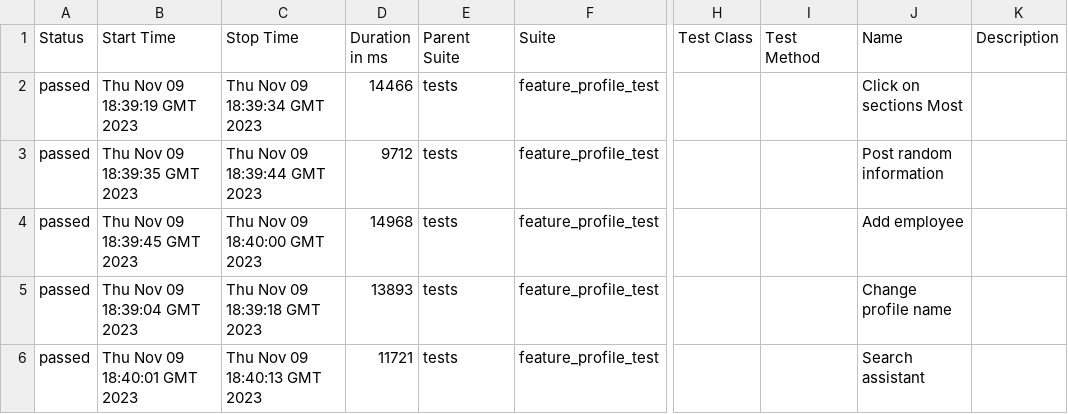
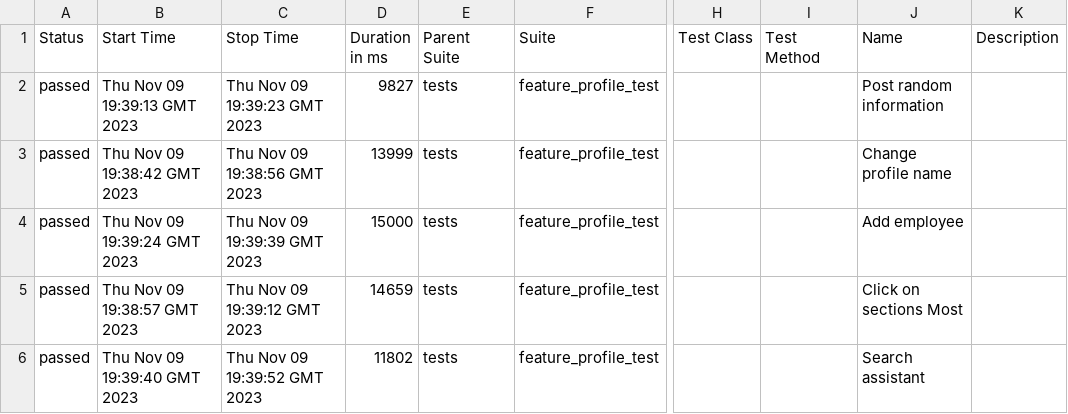
Before and after one commit to Roman1599/petrov-main, a CSV file: data/suites.csv, drawn as a sheet; only a part is shown, gaps mark what is left out; the diff names each change by its address in the sheet, - before the commit and + after, or states it on an @@ line.

```diff
--- a/data/suites.csv
+++ b/data/suites.csv
-B2 (Start Time): Thu Nov 09 18:39:19 GMT 2023
+B2 (Start Time): Thu Nov 09 19:39:13 GMT 2023
-C2 (Stop Time): Thu Nov 09 18:39:34 GMT 2023
+C2 (Stop Time): Thu Nov 09 19:39:23 GMT 2023
-D2 (Duration in ms): 14466
+D2 (Duration in ms): 9827
-J2 (Name): Click on sections Most
+J2 (Name): Post random information
-B3 (Start Time): Thu Nov 09 18:39:35 GMT 2023
+B3 (Start Time): Thu Nov 09 19:38:42 GMT 2023
-C3 (Stop Time): Thu Nov 09 18:39:44 GMT 2023
+C3 (Stop Time): Thu Nov 09 19:38:56 GMT 2023
-D3 (Duration in ms): 9712
+D3 (Duration in ms): 13999
-J3 (Name): Post random information
+J3 (Name): Change profile name
-B4 (Start Time): Thu Nov 09 18:39:45 GMT 2023
+B4 (Start Time): Thu Nov 09 19:39:24 GMT 2023
-C4 (Stop Time): Thu Nov 09 18:40:00 GMT 2023
+C4 (Stop Time): Thu Nov 09 19:39:39 GMT 2023
-D4 (Duration in ms): 14968
+D4 (Duration in ms): 15000
-B5 (Start Time): Thu Nov 09 18:39:04 GMT 2023
+B5 (Start Time): Thu Nov 09 19:38:57 GMT 2023
-C5 (Stop Time): Thu Nov 09 18:39:18 GMT 2023
+C5 (Stop Time): Thu Nov 09 19:39:12 GMT 2023
-D5 (Duration in ms): 13893
+D5 (Duration in ms): 14659
-J5 (Name): Change profile name
+J5 (Name): Click on sections Most
-B6 (Start Time): Thu Nov 09 18:40:01 GMT 2023
+B6 (Start Time): Thu Nov 09 19:39:40 GMT 2023
-C6 (Stop Time): Thu Nov 09 18:40:13 GMT 2023
+C6 (Stop Time): Thu Nov 09 19:39:52 GMT 2023
-D6 (Duration in ms): 11721
+D6 (Duration in ms): 11802
```
Also changed, not shown: 38 other files.
